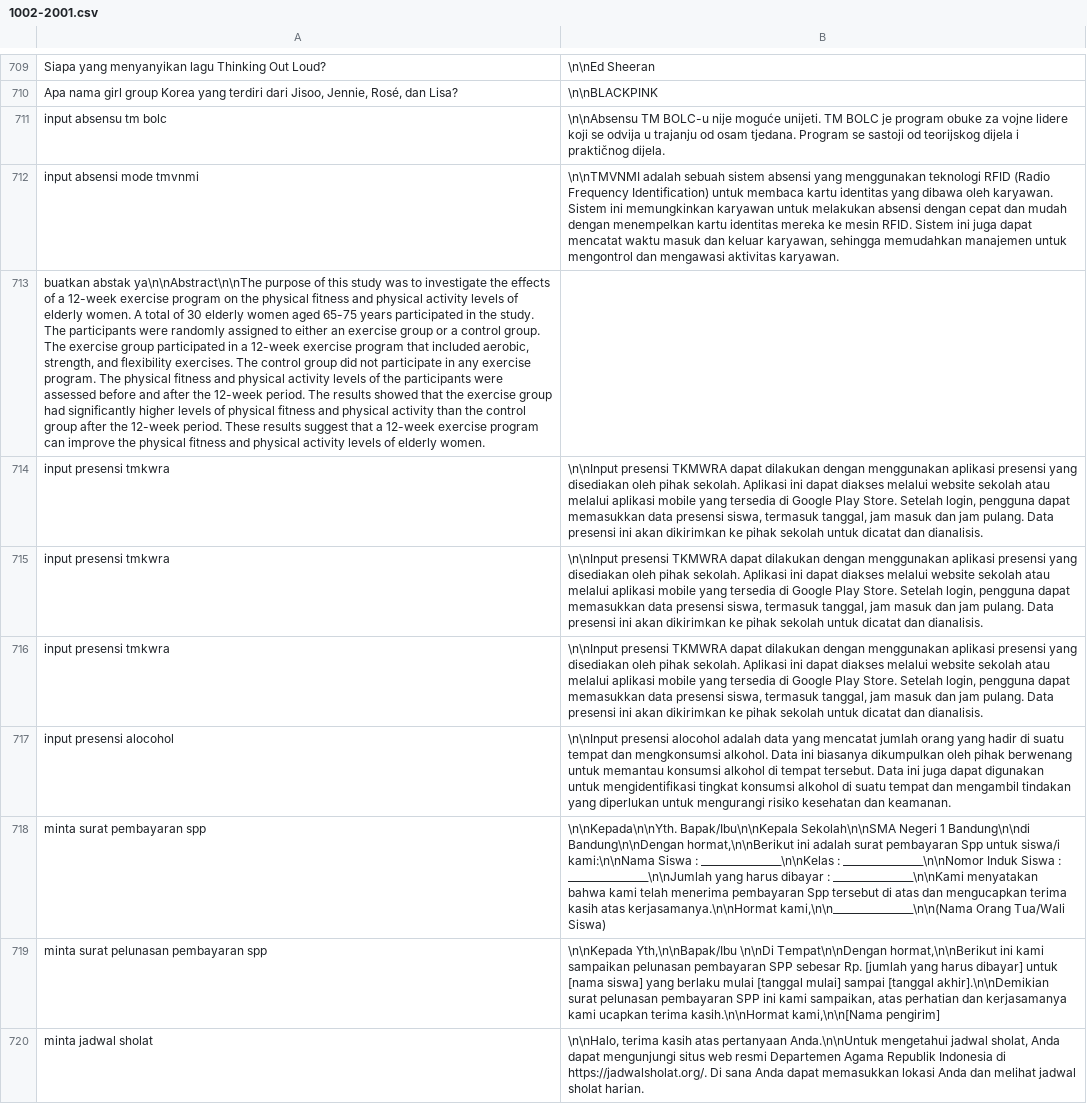
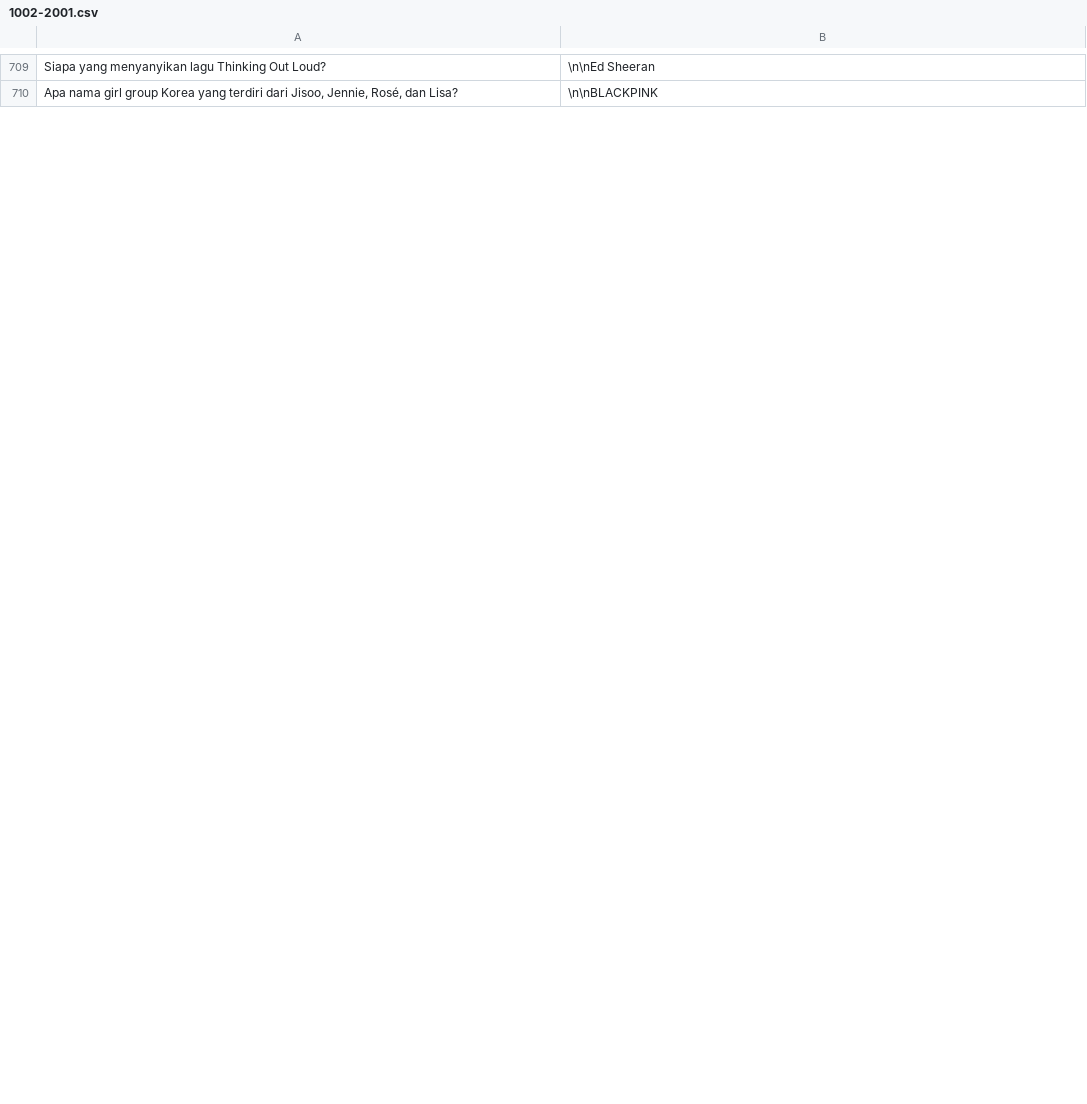
Before and after one commit to Barokah-AI/dataset, a CSV file: juwita-1002-2001/1002-2001.csv, drawn as a sheet; only a part is shown, gaps mark what is left out; removed rows and columns are numbered as before the commit, all else as after; the diff covers the shown part only; the diff names each change by its address in the sheet, - before the commit and + after, or states it on an @@ line.

Commit message:
cleaning dataset 19

```diff
--- a/juwita-1002-2001/1002-2001.csv
+++ b/juwita-1002-2001/1002-2001.csv
-row 711: input absensu tm bolc | \n\nAbsensu TM BOLC-u nije moguće unijeti. TM BOLC je program obuke za vojne lidere koji se odvija u trajanju od osam tjedana. Program se sastoji od teorijskog dijela i praktičnog dijela.
-row 712: input absensi mode tmvnmi | \n\nTMVNMI adalah sebuah sistem absensi yang menggunakan teknologi RFID (Radio Frequency Identification) untuk membaca kartu identitas yang dibawa oleh karyawan. Sistem ini memungkinkan karyawan untuk melakukan absensi dengan cepat dan mudah dengan menempelkan kartu identitas mereka ke mesin RFID. Sistem ini juga dapat mencatat waktu masuk dan keluar karyawan, sehingga memudahkan manajemen untuk mengontrol dan mengawasi aktivitas karyawan.
-row 713: buatkan abstak ya\n\nAbstract\n\nThe purpose of this study was to investigate the effects of a 12-week exercise program on the physical fitness and physical activity levels of elderly women. A total of 30 elderly women aged 65-75 years participated in the study. The participants were randomly assigned to either an exercise group or a control group. The exercise group participated in a 12-week exercise program that included aerobic, strength, and flexibility exercises. The control group did not participate in any exercise program. The physical fitness and physical activity levels of the participants were assessed before and after the 12-week period. The results showed that the exercise group had significantly higher levels of physical fitness and physical activity than the control group after the 12-week period. These results suggest that a 12-week exercise program can improve the physical fitness and physical activity levels of elderly women.
-row 714: input presensi tmkwra | \n\nInput presensi TKMWRA dapat dilakukan dengan menggunakan aplikasi presensi yang disediakan oleh pihak sekolah. Aplikasi ini dapat diakses melalui website sekolah atau melalui aplikasi mobile yang tersedia di Google Play Store. Setelah login, pengguna dapat memasukkan data presensi siswa, termasuk tanggal, jam masuk dan jam pulang. Data presensi ini akan dikirimkan ke pihak sekolah untuk dicatat dan dianalisis.
-row 715: input presensi tmkwra | \n\nInput presensi TKMWRA dapat dilakukan dengan menggunakan aplikasi presensi yang disediakan oleh pihak sekolah. Aplikasi ini dapat diakses melalui website sekolah atau melalui aplikasi mobile yang tersedia di Google Play Store. Setelah login, pengguna dapat memasukkan data presensi siswa, termasuk tanggal, jam masuk dan jam pulang. Data presensi ini akan dikirimkan ke pihak sekolah untuk dicatat dan dianalisis.
-row 716: input presensi tmkwra | \n\nInput presensi TKMWRA dapat dilakukan dengan menggunakan aplikasi presensi yang disediakan oleh pihak sekolah. Aplikasi ini dapat diakses melalui website sekolah atau melalui aplikasi mobile yang tersedia di Google Play Store. Setelah login, pengguna dapat memasukkan data presensi siswa, termasuk tanggal, jam masuk dan jam pulang. Data presensi ini akan dikirimkan ke pihak sekolah untuk dicatat dan dianalisis.
-row 717: input presensi alocohol | \n\nInput presensi alocohol adalah data yang mencatat jumlah orang yang hadir di suatu tempat dan mengkonsumsi alkohol. Data ini biasanya dikumpulkan oleh pihak berwenang untuk memantau konsumsi alkohol di tempat tersebut. Data ini juga dapat digunakan untuk mengidentifikasi tingkat konsumsi alkohol di suatu tempat dan mengambil tindakan yang diperlukan untuk mengurangi risiko kesehatan dan keamanan.
-row 718: minta surat pembayaran spp | \n\nKepada\n\nYth. Bapak/Ibu\n\nKepala Sekolah\n\nSMA Negeri 1 Bandung\n\ndi Bandung\n\nDengan hormat,\n\nBerikut ini adalah surat pembayaran Spp untuk siswa/i kami:\n\nNama Siswa : ________________\n\nKelas : ________________\n\nNomor Induk Siswa : ________________\n\nJumlah yang harus dibayar : ________________\n\nKami menyatakan bahwa kami telah menerima pembayaran Spp tersebut di atas dan mengucapkan terima kasih atas kerjasamanya.\n\nHormat kami,\n\n________________\n\n(Nama Orang Tua/Wali Siswa)
-row 719: minta surat pelunasan pembayaran spp | \n\nKepada Yth,\n\nBapak/Ibu \n\nDi Tempat\n\nDengan hormat,\n\nBerikut ini kami sampaikan pelunasan pembayaran SPP sebesar Rp. [jumlah yang harus dibayar] untuk [nama siswa] yang berlaku mulai [tanggal mulai] sampai [tanggal akhir].\n\nDemikian surat pelunasan pembayaran SPP ini kami sampaikan, atas perhatian dan kerjasamanya kami ucapkan terima kasih.\n\nHormat kami,\n\n[Nama pengirim]
-row 720: minta jadwal sholat | \n\nHalo, terima kasih atas pertanyaan Anda.\n\nUntuk mengetahui jadwal sholat, Anda dapat mengunjungi situs web resmi Departemen Agama Republik Indonesia di https://jadwalsholat.org/. Di sana Anda dapat memasukkan lokasi Anda dan melihat jadwal sholat harian.
```
Also changed, not shown: 10 added rows elsewhere in this file.
